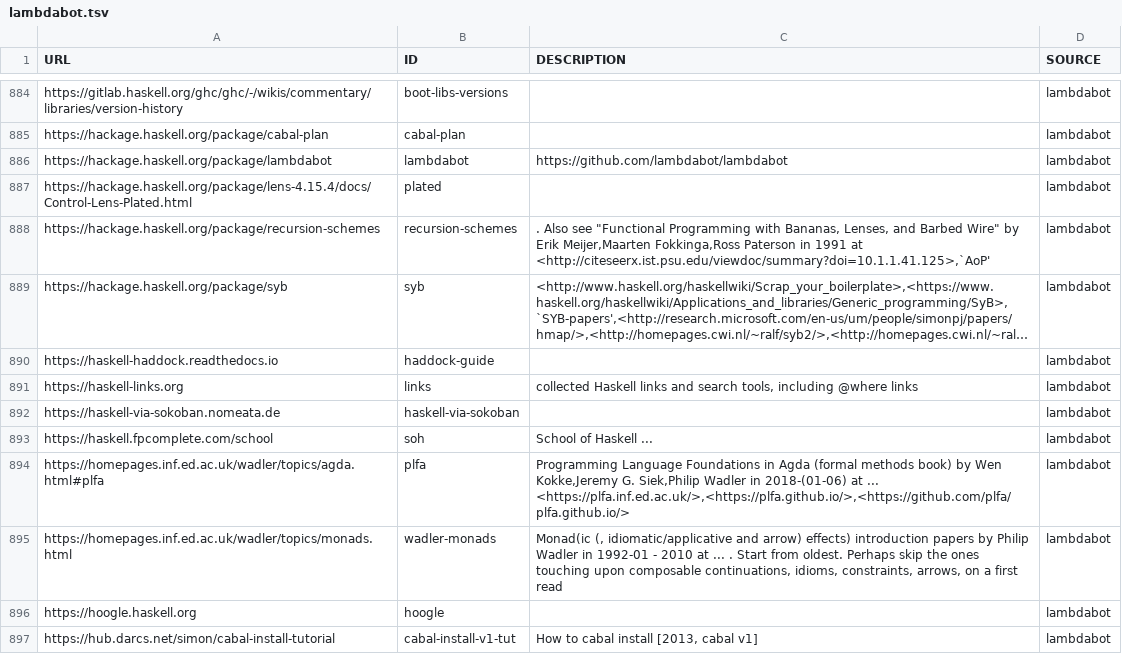
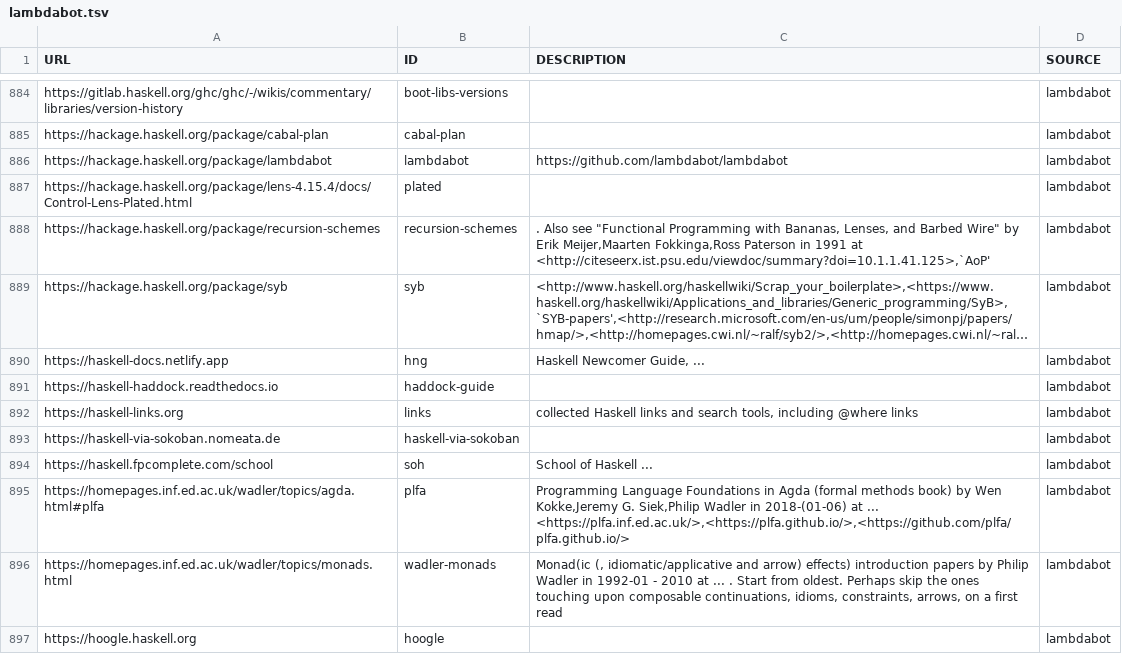
Before and after one commit to simonmichael/haskell-links-data, a TSV file: lambdabot.tsv, drawn as a sheet; only a part is shown, gaps mark what is left out; the shorter side is filled out with more unchanged rows; long unchanged cells end in …; the diff names each change by its address in the sheet, - before the commit and + after, or states it on an @@ line.

Commit message:
update lambdabot

```diff
--- a/lambdabot.tsv
+++ b/lambdabot.tsv
+row 890: https://haskell-docs.netlify.app | hng | Haskell Newcomer Guide, ... | lambdabot
```
